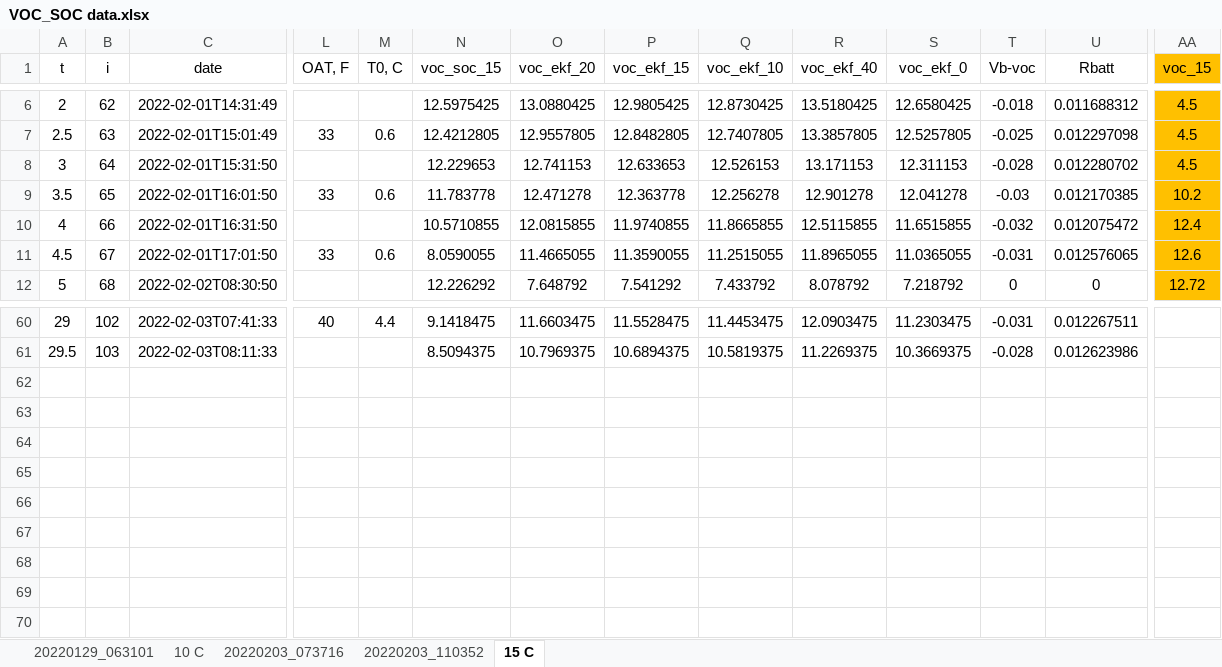
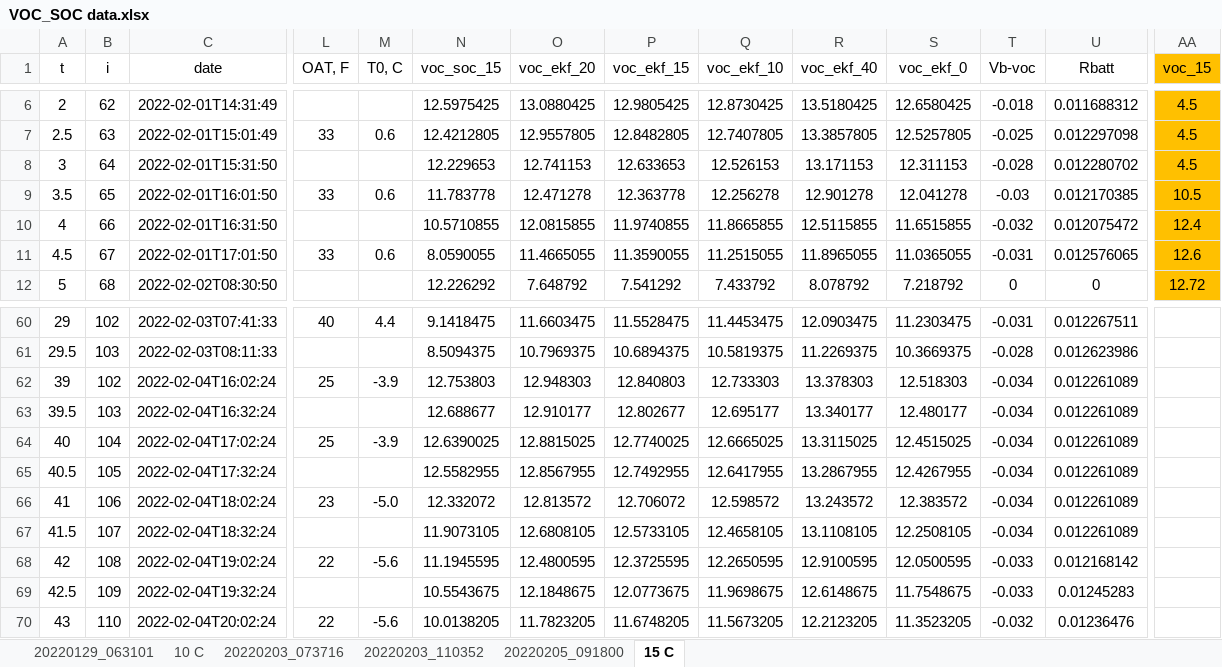
Before and after one commit to davegutz/myStateOfCharge, an Excel workbook: SOC_Photon/dataReduction/VOC_SOC data.xlsx, sheet 15 C, drawn as a sheet; only a part is shown, gaps mark what is left out; values as stored, in another font and other column widths than the file's, no borders; charts and pictures not drawn; rows hold the shown columns only; the diff names each change by its address in the sheet, - before the commit and + after, or states it on an @@ line.

```diff
--- a/SOC_Photon/dataReduction/VOC_SOC data.xlsx (sheet 15 C)
+++ b/SOC_Photon/dataReduction/VOC_SOC data.xlsx (sheet 15 C)
+sheet tab: 20220205_091800
-AA9 (voc_15): 10.2
+AA9 (voc_15): 10.5
+row 62: 39 | 102 | 2022-02-04T16:02:24 | 25 | -3.9 | 12.753803 | 12.948303 | 12.840803 | 12.733303 | 13.378303 | 12.518303 | -0.034 | 0.012261089
+row 63: 39.5 | 103 | 2022-02-04T16:32:24 |  |  | 12.688677 | 12.910177 | 12.802677 | 12.695177 | 13.340177 | 12.480177 | -0.034 | 0.012261089
+row 64: 40 | 104 | 2022-02-04T17:02:24 | 25 | -3.9 | 12.6390025 | 12.8815025 | 12.7740025 | 12.6665025 | 13.3115025 | 12.4515025 | -0.034 | 0.012261089
+row 65: 40.5 | 105 | 2022-02-04T17:32:24 |  |  | 12.5582955 | 12.8567955 | 12.7492955 | 12.6417955 | 13.2867955 | 12.4267955 | -0.034 | 0.012261089
+row 66: 41 | 106 | 2022-02-04T18:02:24 | 23 | -5.0 | 12.332072 | 12.813572 | 12.706072 | 12.598572 | 13.243572 | 12.383572 | -0.034 | 0.012261089
+row 67: 41.5 | 107 | 2022-02-04T18:32:24 |  |  | 11.9073105 | 12.6808105 | 12.5733105 | 12.4658105 | 13.1108105 | 12.2508105 | -0.034 | 0.012261089
+row 68: 42 | 108 | 2022-02-04T19:02:24 | 22 | -5.6 | 11.1945595 | 12.4800595 | 12.3725595 | 12.2650595 | 12.9100595 | 12.0500595 | -0.033 | 0.012168142
+row 69: 42.5 | 109 | 2022-02-04T19:32:24 |  |  | 10.5543675 | 12.1848675 | 12.0773675 | 11.9698675 | 12.6148675 | 11.7548675 | -0.033 | 0.01245283
+row 70: 43 | 110 | 2022-02-04T20:02:24 | 22 | -5.6 | 10.0138205 | 11.7823205 | 11.6748205 | 11.5673205 | 12.2123205 | 11.3523205 | -0.032 | 0.01236476
```
Also changed, not shown: charts or pictures, 2 other files.
